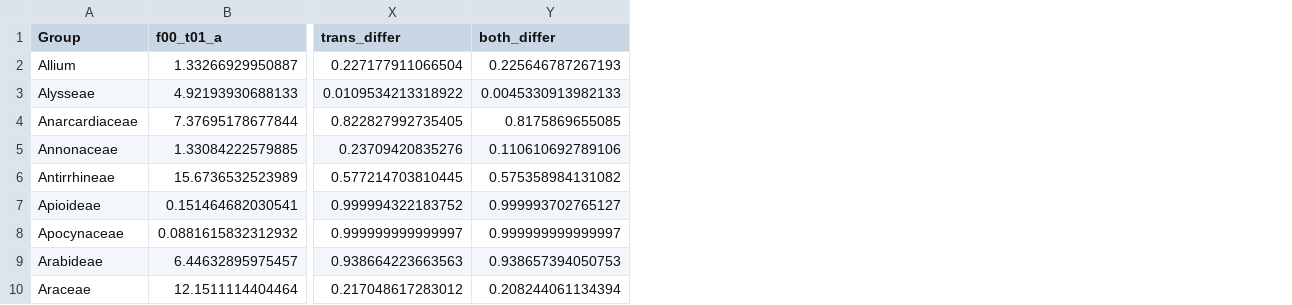
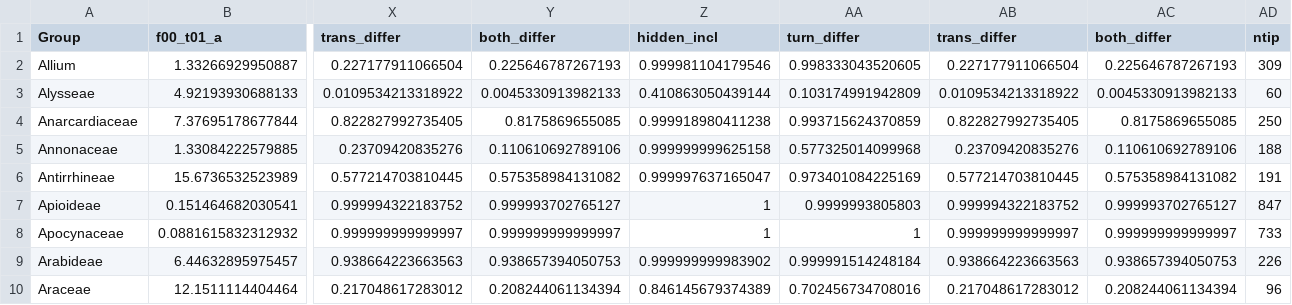
Before and after one commit to tncvasconcelos/biome_shifts, a CSV file: all_par_table.csv, drawn as a sheet; only a part is shown, gaps mark what is left out; the diff names each change by its address in the sheet, - before the commit and + after, or states it on an @@ line.

```diff
--- a/all_par_table.csv
+++ b/all_par_table.csv
+column Z (hidden_incl), rows 2-10: 0.999981104179546 | 0.410863050439144 | 0.999918980411238 | 0.999999999625158 | 0.999997637165047 | 1 | 1 | 0.999999999983902 | 0.846145679374389
+column AA (turn_differ), rows 2-10: 0.998333043520605 | 0.103174991942809 | 0.993715624370859 | 0.577325014099968 | 0.973401084225169 | 0.9999993805803 | 1 | 0.999991514248184 | 0.702456734708016
+column AB (trans_differ), rows 2-10: 0.227177911066504 | 0.0109534213318922 | 0.822827992735405 | 0.23709420835276 | 0.577214703810445 | 0.999994322183752 | 0.999999999999997 | 0.938664223663563 | 0.217048617283012
+column AC (both_differ), rows 2-10: 0.225646787267193 | 0.0045330913982133 | 0.8175869655085 | 0.110610692789106 | 0.575358984131082 | 0.999993702765127 | 0.999999999999997 | 0.938657394050753 | 0.208244061134394
+column AD (ntip), rows 2-10: 309 | 60 | 250 | 188 | 191 | 847 | 733 | 226 | 96
```
Also changed, not shown: 13 other files.
